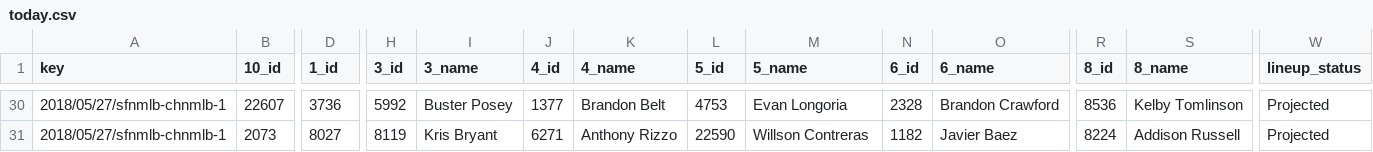
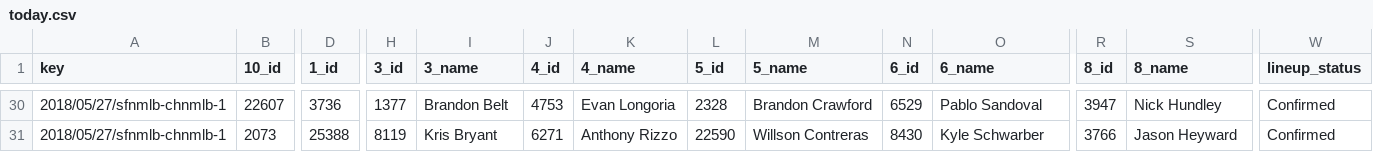
Before and after one commit to usbogie/mlb-daily-predictor, a CSV file: data/lineups/today.csv, drawn as a sheet; only a part is shown, gaps mark what is left out; the diff covers the shown part only; the diff names each change by its address in the sheet, - before the commit and + after, or states it on an @@ line.

```diff
--- a/data/lineups/today.csv
+++ b/data/lineups/today.csv
-H30 (3_id): 5992
+H30 (3_id): 1377
-I30 (3_name): Buster Posey
+I30 (3_name): Brandon Belt
-J30 (4_id): 1377
+J30 (4_id): 4753
-K30 (4_name): Brandon Belt
+K30 (4_name): Evan Longoria
-L30 (5_id): 4753
+L30 (5_id): 2328
-M30 (5_name): Evan Longoria
+M30 (5_name): Brandon Crawford
-N30 (6_id): 2328
+N30 (6_id): 6529
-O30 (6_name): Brandon Crawford
+O30 (6_name): Pablo Sandoval
-R30 (8_id): 8536
+R30 (8_id): 3947
-S30 (8_name): Kelby Tomlinson
+S30 (8_name): Nick Hundley
-W30:W31 (lineup_status): Projected
+W30:W31 (lineup_status): Confirmed
-D31 (1_id): 8027
+D31 (1_id): 25388
-N31 (6_id): 1182
+N31 (6_id): 8430
-O31 (6_name): Javier Baez
+O31 (6_name): Kyle Schwarber
-R31 (8_id): 8224
+R31 (8_id): 3766
-S31 (8_name): Addison Russell
+S31 (8_name): Jason Heyward
```
Also changed, not shown: 90 edited cells elsewhere in this file, data/lines/today.csv, data/lineups/lineups_2018.csv, 9 other files.
